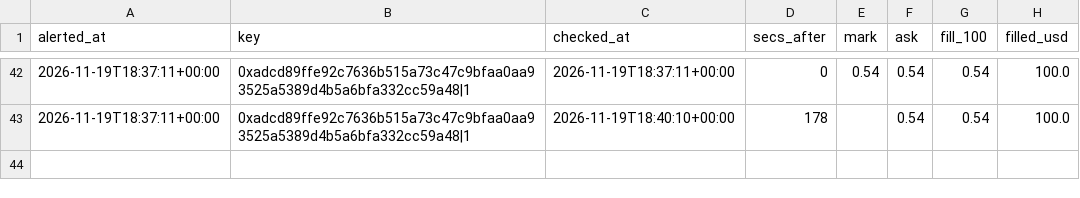
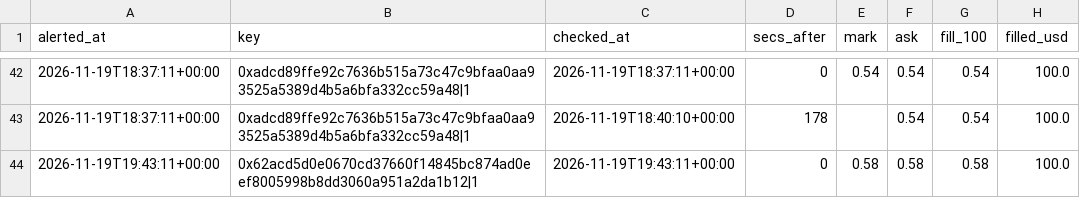
Before and after one commit to hunterscottsmith2-ctrl/polytail, a CSV file: fills_early.csv, drawn as a sheet; only a part is shown, gaps mark what is left out.

```diff
--- a/fills_early.csv
+++ b/fills_early.csv
@@ -43 +43,2 @@ alerted_at,key,checked_at,secs_after,mark,ask,fill_100,filled_usd
 2026-11-19T18:37:11+00:00,0xadcd89ffe92c7636b515a73c47c9bfaa0aa93525a5389d4b5a6bfa332cc59a48|1,2026-11-19T18:40:10+00:00,178,,0.54,0.54,100.0
+2026-11-19T19:43:11+00:00,0x62acd5d0e0670cd37660f14845bc874ad0eef8005998b8dd3060a951a2da1b12|1,2026-11-19T19:43:11+00:00,0,0.58,0.58,0.58,100.0
```
Also changed, not shown: signals_early.csv, 1 other file.
